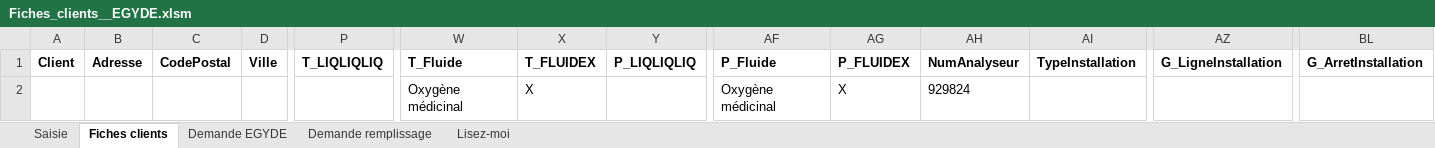
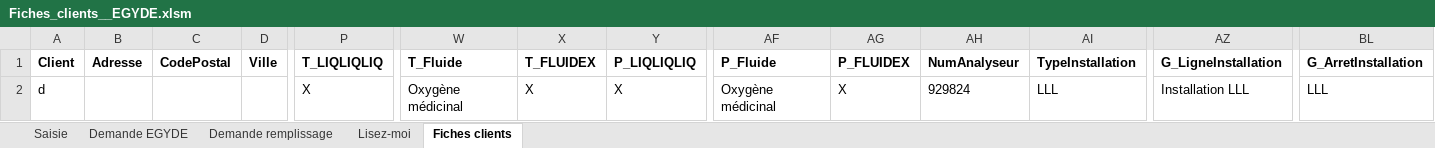
Before and after one commit to louay931/Mytion78, an Excel workbook: Fiches_clients__EGYDE.xlsm, sheet Fiches clients, drawn as a sheet; only a part is shown, gaps mark what is left out; values as stored, in another font and other column widths than the file's, no borders; removed rows and columns are numbered as before the commit, all else as after; rows hold the shown columns only; the diff names each change by its address in the sheet, - before the commit and + after, or states it on an @@ line.

```diff
--- a/Fiches_clients__EGYDE.xlsm (sheet Fiches clients)
+++ b/Fiches_clients__EGYDE.xlsm (sheet Fiches clients)
@@ sheet tab order changed: Saisie | Demande EGYDE | Demande remplissage | Lisez-moi | Fiches clients @@
-row 2:  |  |  |  |  | Oxygène médicinal | X |  | Oxygène médicinal | X | 929824
+row 2: d |  |  |  | X | Oxygène médicinal | X | X | Oxygène médicinal | X | 929824 | LLL | Installation LLL | LLL
```
Also changed, not shown: sheet Saisie, sheet Demande remplissage, sheet Demande EGYDE, charts or pictures, 1 other file.
